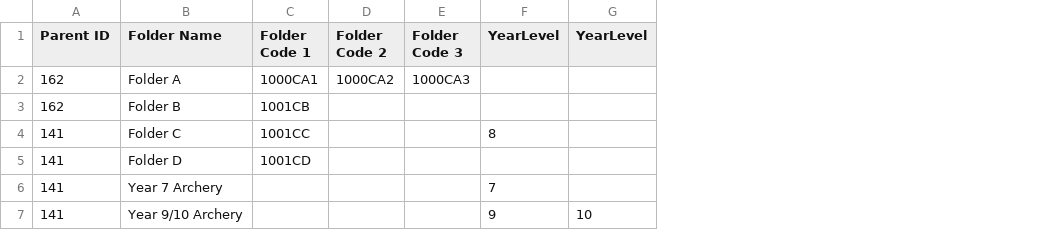
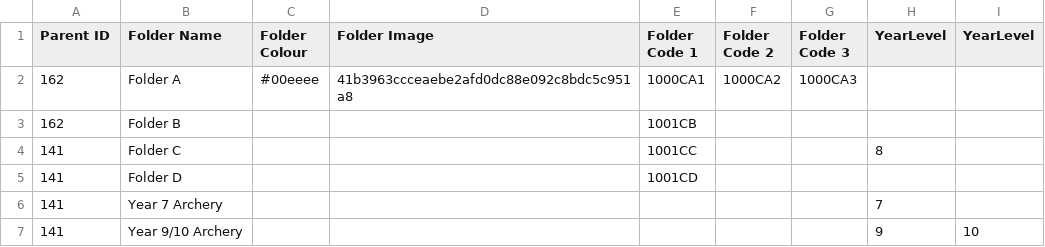
Before and after one commit to juliaattrevisan/schoolbox-api-docs, a CSV file: www/adminv2/csv/folderBulkAdd.csv, drawn as a sheet; the diff names each change by its address in the sheet, - before the commit and + after, or states it on an @@ line.

Commit message:
Support colour and image for folder bulk import. [SA-11327]

```diff
--- a/www/adminv2/csv/folderBulkAdd.csv
+++ b/www/adminv2/csv/folderBulkAdd.csv
+column C (Folder Colour), row 2: #00eeee
+column D (Folder Image), row 2: 41b3963ccceaebe2afd0dc88e092c8bdc5c951a8
```
Also changed, not shown: 1 other file.
